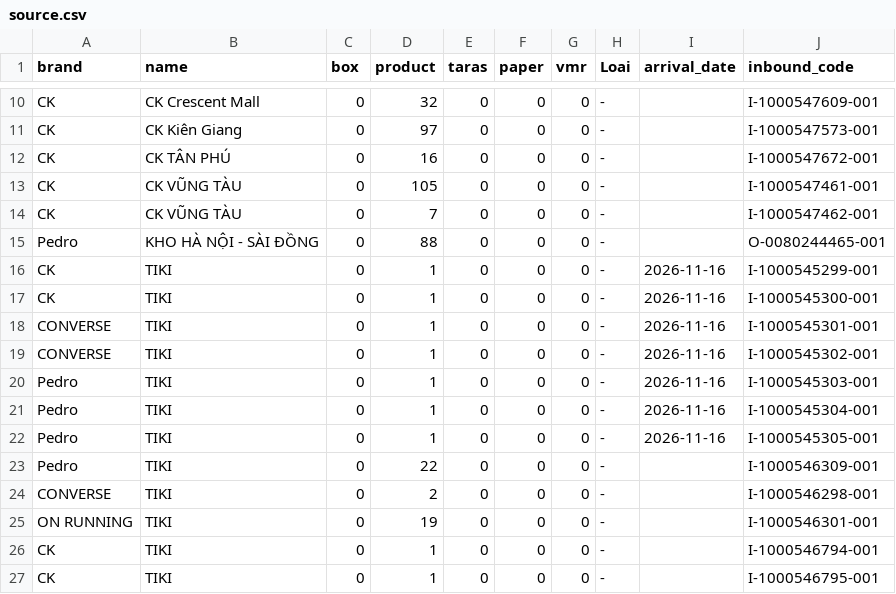
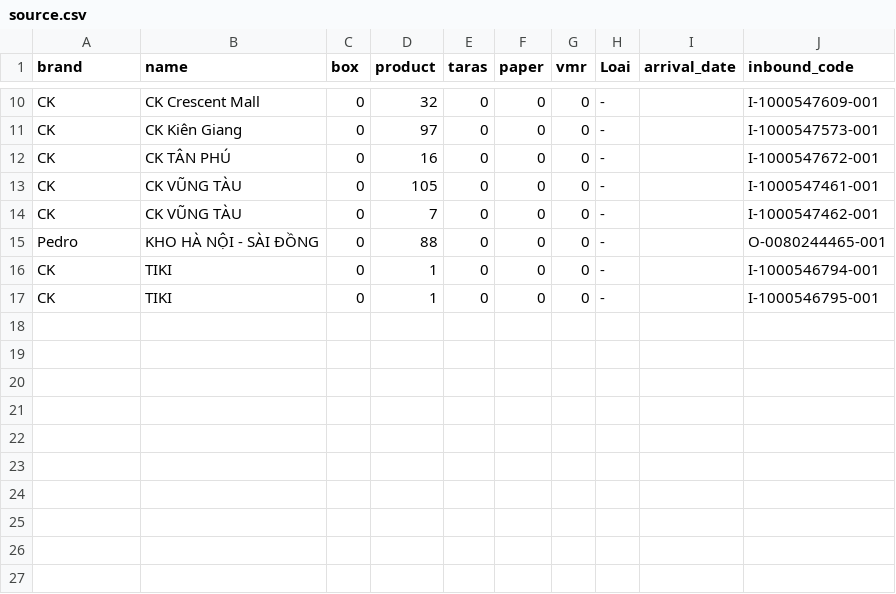
Before and after one commit to thuanmaison113-boop/newinbound, a CSV file: source.csv, drawn as a sheet; only a part is shown, gaps mark what is left out; the diff names each change by its address in the sheet, - before the commit and + after, or states it on an @@ line.

Commit message:
Update data 2026-11-25 15:11

```diff
--- a/source.csv
+++ b/source.csv
-row 16: CK | TIKI | 0 | 1 | 0 | 0 | 0 | - | 2026-11-16 | I-1000545299-001
-row 17: CK | TIKI | 0 | 1 | 0 | 0 | 0 | - | 2026-11-16 | I-1000545300-001
-row 18: CONVERSE | TIKI | 0 | 1 | 0 | 0 | 0 | - | 2026-11-16 | I-1000545301-001
-row 19: CONVERSE | TIKI | 0 | 1 | 0 | 0 | 0 | - | 2026-11-16 | I-1000545302-001
-row 20: Pedro | TIKI | 0 | 1 | 0 | 0 | 0 | - | 2026-11-16 | I-1000545303-001
-row 21: Pedro | TIKI | 0 | 1 | 0 | 0 | 0 | - | 2026-11-16 | I-1000545304-001
-row 22: Pedro | TIKI | 0 | 1 | 0 | 0 | 0 | - | 2026-11-16 | I-1000545305-001
-row 23: Pedro | TIKI | 0 | 22 | 0 | 0 | 0 | - |  | I-1000546309-001
-row 24: CONVERSE | TIKI | 0 | 2 | 0 | 0 | 0 | - |  | I-1000546298-001
-row 25: ON RUNNING | TIKI | 0 | 19 | 0 | 0 | 0 | - |  | I-1000546301-001
```
